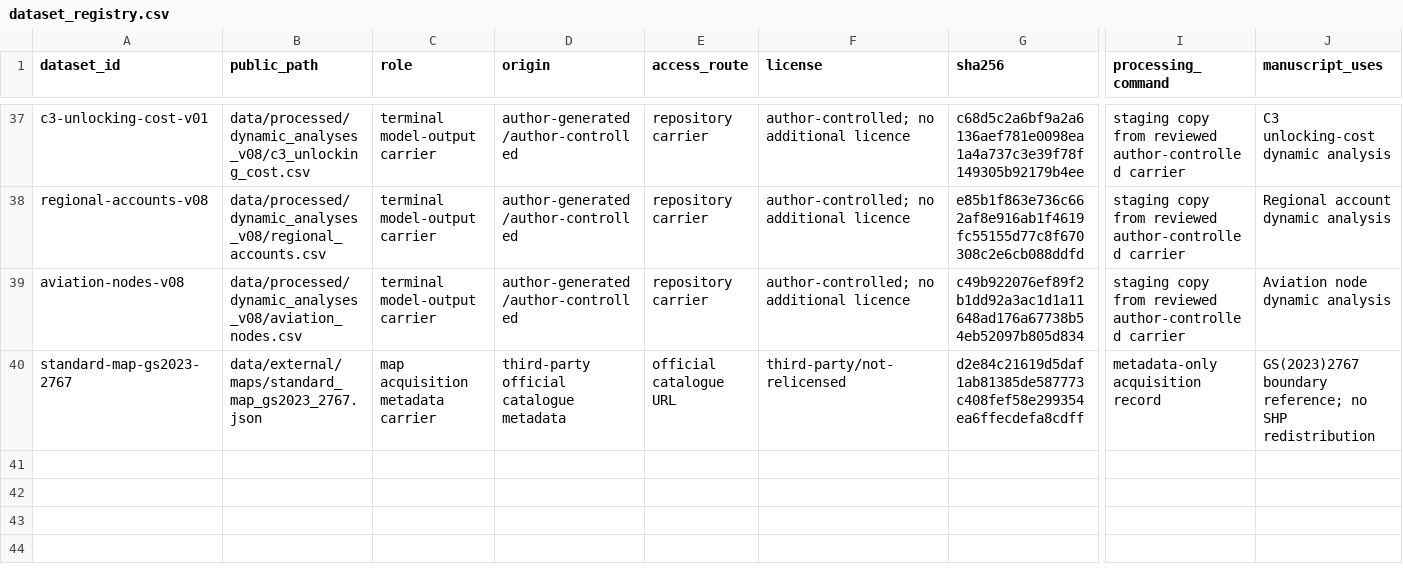
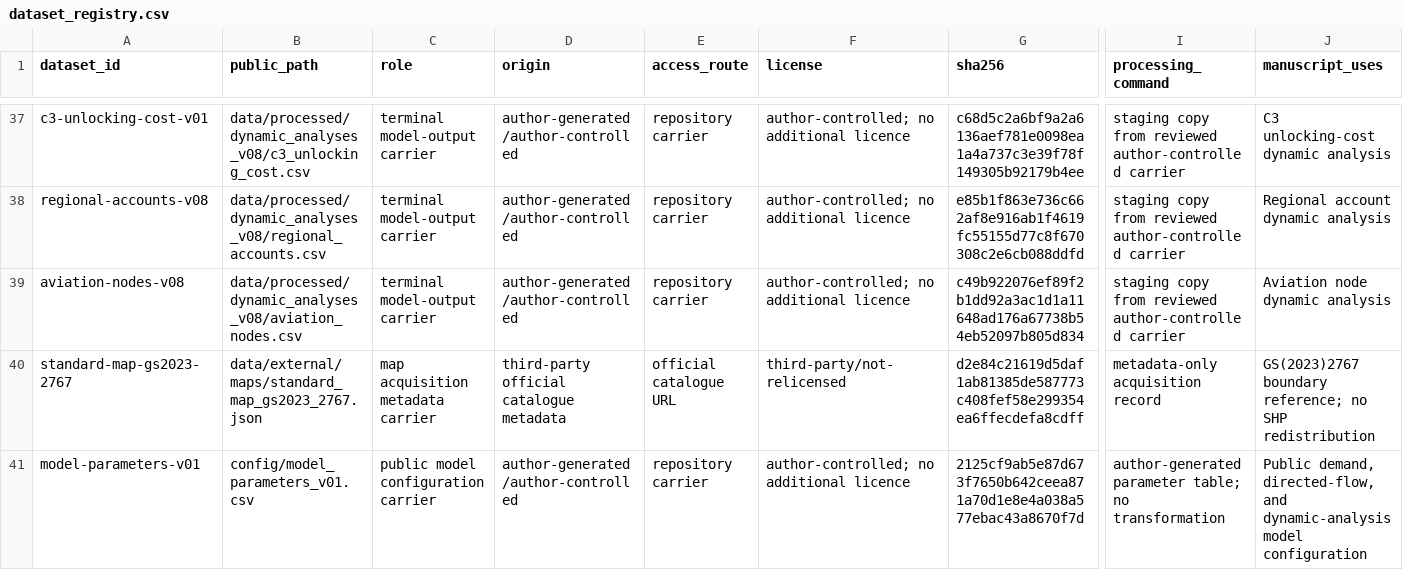
Before and after one commit to Chenzhongdaji/green-methanol-pipeline-reuse-public, a CSV file: data/dataset_registry.csv, drawn as a sheet; only a part is shown, gaps mark what is left out; rows hold the shown columns only; the diff names each change by its address in the sheet, - before the commit and + after, or states it on an @@ line.

```diff
--- a/data/dataset_registry.csv
+++ b/data/dataset_registry.csv
+row 41: model-parameters-v01 | config/model_parameters_v01.csv | public model configuration carrier | author-generated/author-controlled | repository carrier | author-controlled; no additional licence | 2125cf9ab5e87d673f7650b642ceea871a70d1e8e4a038a577ebac43a8670f7d | author-generated parameter table; no transformation | Public demand, directed-flow, and dynamic-analysis model configuration
```
Also changed, not shown: FILE_MANIFEST.csv, 20 other files.
